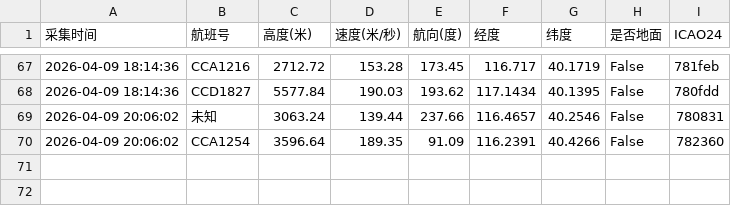
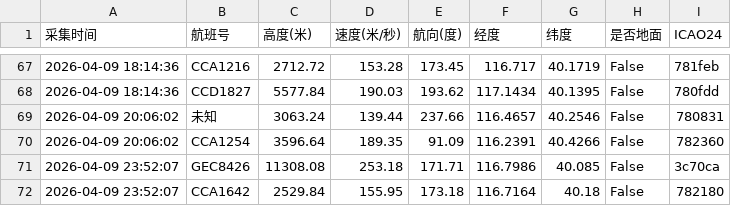
Before and after one commit to 5sncwcvt4h-star/plane, a CSV file: data/202604/flight_huairou_20260409.csv, drawn as a sheet; only a part is shown, gaps mark what is left out.

```diff
--- a/data/202604/flight_huairou_20260409.csv
+++ b/data/202604/flight_huairou_20260409.csv
@@ -70 +70,3 @@
 2026-04-09 20:06:02,CCA1254,3596.64,189.35,91.09,116.2391,40.4266,False,782360
+2026-04-09 23:52:07,GEC8426,11308.08,253.18,171.71,116.7986,40.085,False,3c70ca
+2026-04-09 23:52:07,CCA1642,2529.84,155.95,173.18,116.7164,40.18,False,782180
```
